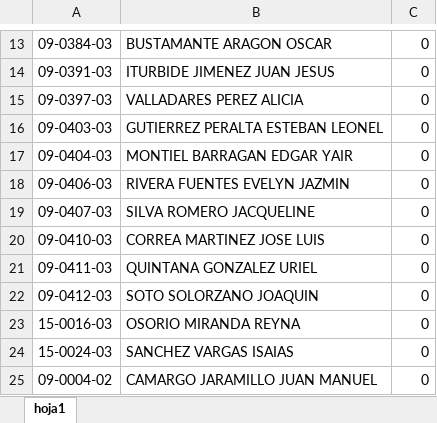
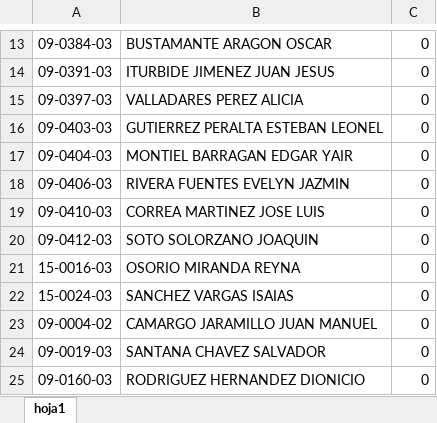
Before and after one commit to VencesDesarrolloGif/zonacgg, an Excel workbook: Vista/uploads/documentosContabilidad/prestamosNQUINCENAL .xlsx, sheet hoja1, drawn as a sheet; only a part is shown, gaps mark what is left out; the shorter side is filled out with more unchanged rows; values as stored, in another font and other column widths than the file's, no borders; the diff names each change by its address in the sheet, - before the commit and + after, or states it on an @@ line.

```diff
--- a/Vista/uploads/documentosContabilidad/prestamosNQUINCENAL .xlsx (sheet hoja1)
+++ b/Vista/uploads/documentosContabilidad/prestamosNQUINCENAL .xlsx (sheet hoja1)
-row 19: 09-0407-03 | SILVA ROMERO JACQUELINE | 0
-row 21: 09-0411-03 | QUINTANA GONZALEZ URIEL | 0
```
Also changed, not shown: Vista/uploads/documentosContabilidad/AlimentosNQUINCENAL .xlsx, Vista/uploads/documentosContabilidad/fonacotNQUINCENAL .xlsx, 4 other files.
